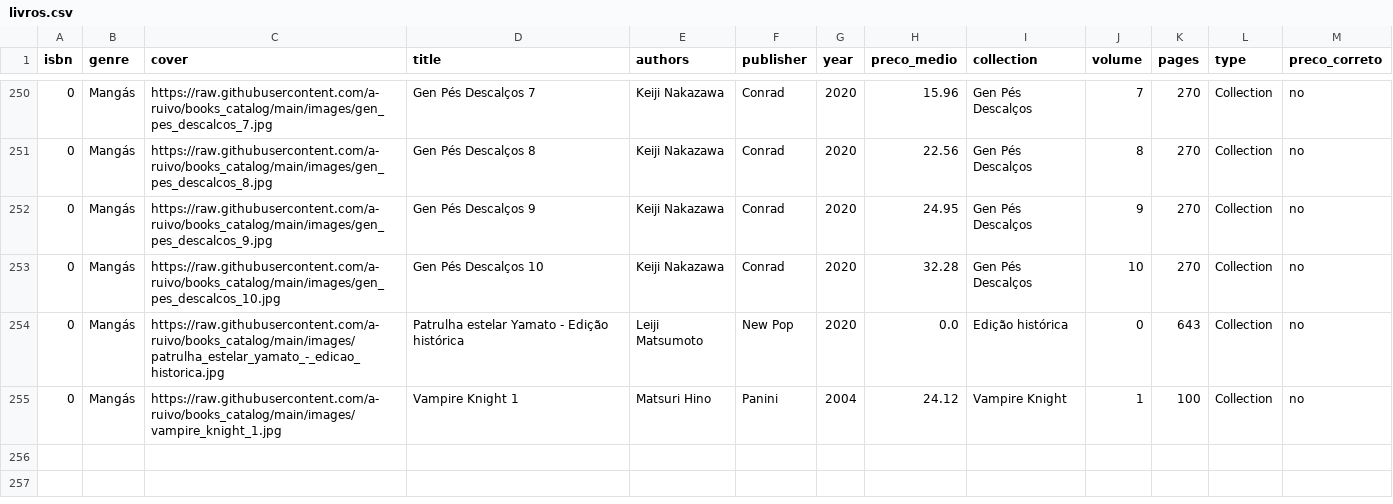
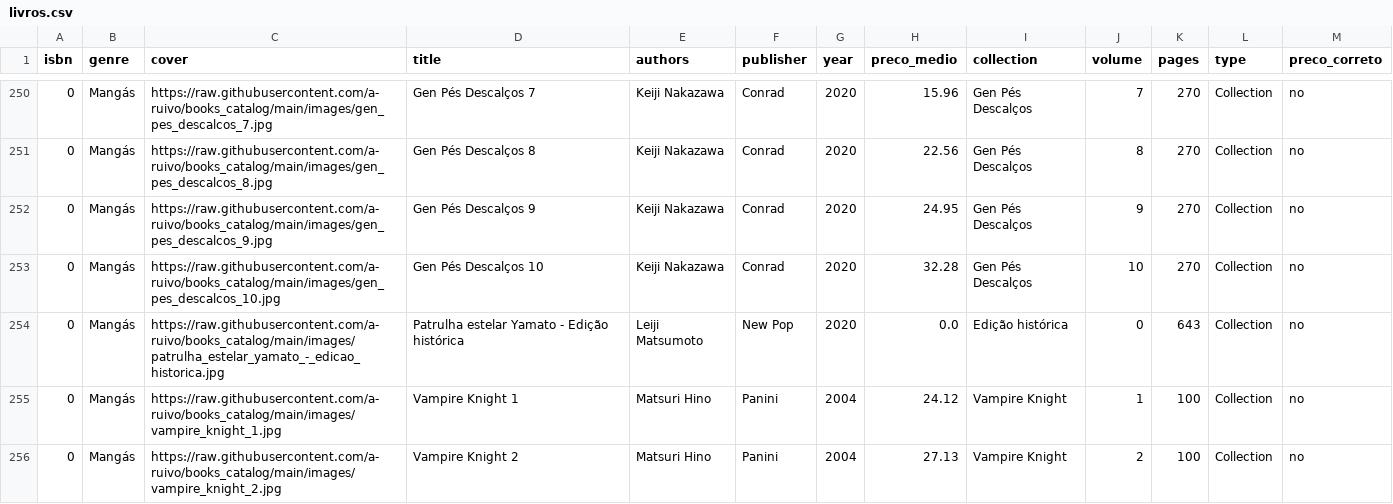
Before and after one commit to a-ruivo/books_catalog, a CSV file: livros.csv, drawn as a sheet; only a part is shown, gaps mark what is left out; the diff names each change by its address in the sheet, - before the commit and + after, or states it on an @@ line.

Commit message:
Atualização incremental via Streamlit

```diff
--- a/livros.csv
+++ b/livros.csv
+row 256: 0 | Mangás | https://raw.githubusercontent.com/a-ruivo/books_catalog/main/images/vampire_knight_2.jpg | Vampire Knight 2 | Matsuri Hino | Panini | 2004 | 27.13 | Vampire Knight | 2 | 100 | Collection | no
```
